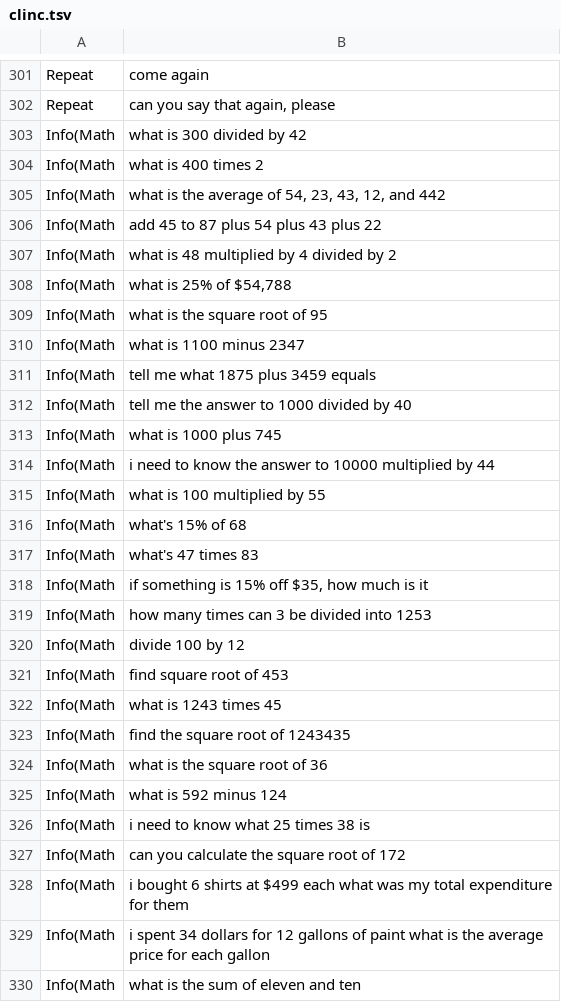
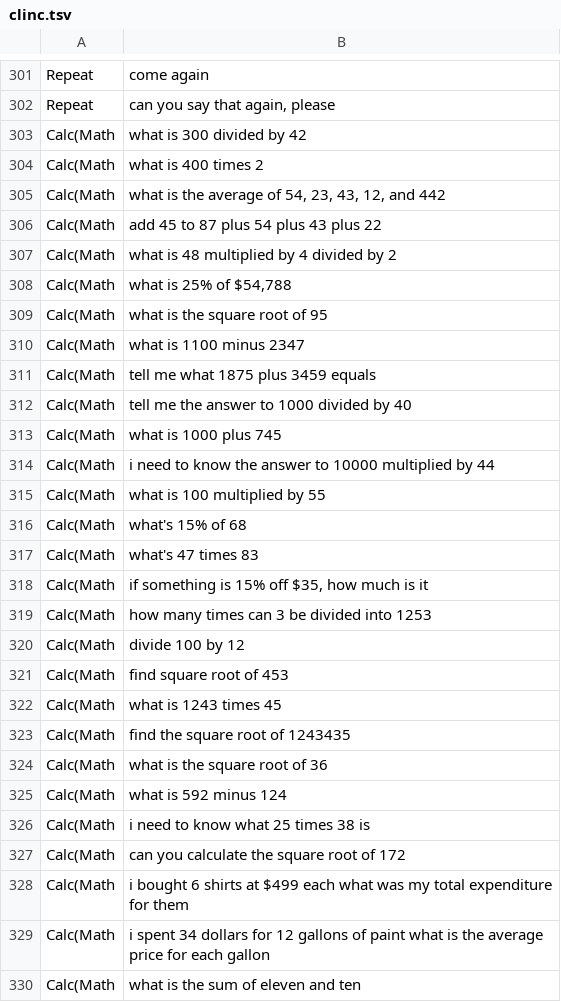
Before and after one commit to Mic92/dotfiles, a TSV file: pkgs/voice-assistant/src/classify/clinc.tsv, drawn as a sheet; only a part is shown, gaps mark what is left out; the diff covers the shown part only.

Commit message:
voice-assistant: calc skill, maths by numbat too
Maths had its own little evaluator that knew one operator per sentence,
so "3 plus 4 times 2" or "2 to the power of 10" went to Kagi. numbat
already does the unit conversions, so it can do the arithmetic as well.

The grammar only turns the spoken words into a numbat expression, which
is cheap enough to try on every span while matching. numbat runs once,
when answering. Maths and conversion move out of info.rs into their own
calc skill.

Change-Id: I6f9d635bd5910db63acdfc916bf9e773df0d7840

```diff
--- a/pkgs/voice-assistant/src/classify/clinc.tsv
+++ b/pkgs/voice-assistant/src/classify/clinc.tsv
@@ -302,29 +302,29 @@ Repeat	come again
 Repeat	can you say that again, please
-Info(Math	what is 300 divided by 42
-Info(Math	what is 400 times 2
-Info(Math	what is the average of 54, 23, 43, 12, and 442
-Info(Math	add 45 to 87 plus 54 plus 43 plus 22
-Info(Math	what is 48 multiplied by 4 divided by 2
-Info(Math	what is 25% of $54,788
-Info(Math	what is the square root of 95
-Info(Math	what is 1100 minus 2347
-Info(Math	tell me what 1875 plus 3459 equals
-Info(Math	tell me the answer to 1000 divided by 40
-Info(Math	what is 1000 plus 745
-Info(Math	i need to know the answer to 10000 multiplied by 44
-Info(Math	what is 100 multiplied by 55
-Info(Math	what's 15% of 68
-Info(Math	what's 47 times 83
-Info(Math	if something is 15% off $35, how much is it
-Info(Math	how many times can 3 be divided into 1253
-Info(Math	divide 100 by 12
-Info(Math	find square root of 453
-Info(Math	what is 1243 times 45
-Info(Math	find the square root of 1243435
-Info(Math	what is the square root of 36
-Info(Math	what is 592 minus 124
-Info(Math	i need to know what 25 times 38 is
-Info(Math	can you calculate the square root of 172
-Info(Math	i bought 6 shirts at $499 each what was my total expenditure for them
-Info(Math	i spent 34 dollars for 12 gallons of paint what is the average price for each gallon
-Info(Math	what is the sum of eleven and ten
+Calc(Math	what is 300 divided by 42
+Calc(Math	what is 400 times 2
+Calc(Math	what is the average of 54, 23, 43, 12, and 442
+Calc(Math	add 45 to 87 plus 54 plus 43 plus 22
+Calc(Math	what is 48 multiplied by 4 divided by 2
+Calc(Math	what is 25% of $54,788
+Calc(Math	what is the square root of 95
+Calc(Math	what is 1100 minus 2347
+Calc(Math	tell me what 1875 plus 3459 equals
+Calc(Math	tell me the answer to 1000 divided by 40
+Calc(Math	what is 1000 plus 745
+Calc(Math	i need to know the answer to 10000 multiplied by 44
+Calc(Math	what is 100 multiplied by 55
+Calc(Math	what's 15% of 68
+Calc(Math	what's 47 times 83
+Calc(Math	if something is 15% off $35, how much is it
+Calc(Math	how many times can 3 be divided into 1253
+Calc(Math	divide 100 by 12
+Calc(Math	find square root of 453
+Calc(Math	what is 1243 times 45
+Calc(Math	find the square root of 1243435
+Calc(Math	what is the square root of 36
+Calc(Math	what is 592 minus 124
+Calc(Math	i need to know what 25 times 38 is
+Calc(Math	can you calculate the square root of 172
+Calc(Math	i bought 6 shirts at $499 each what was my total expenditure for them
+Calc(Math	i spent 34 dollars for 12 gallons of paint what is the average price for each gallon
+Calc(Math	what is the sum of eleven and ten
```
Also changed, not shown: 2 edited cells elsewhere in this file, 4 other files.
